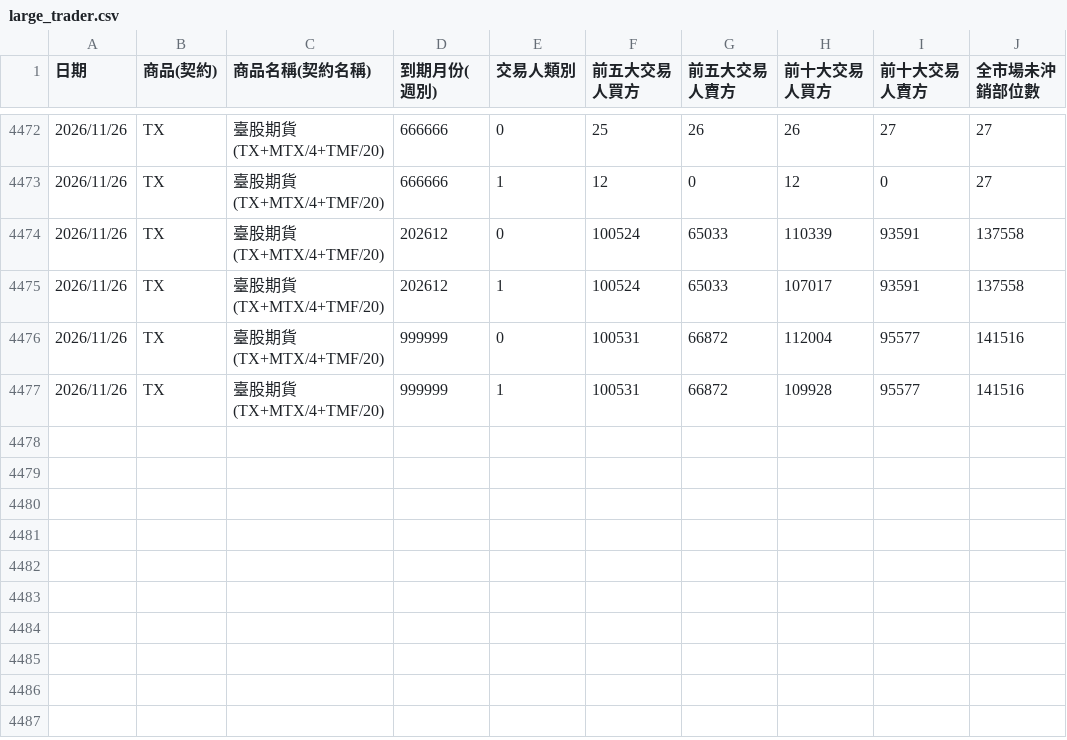
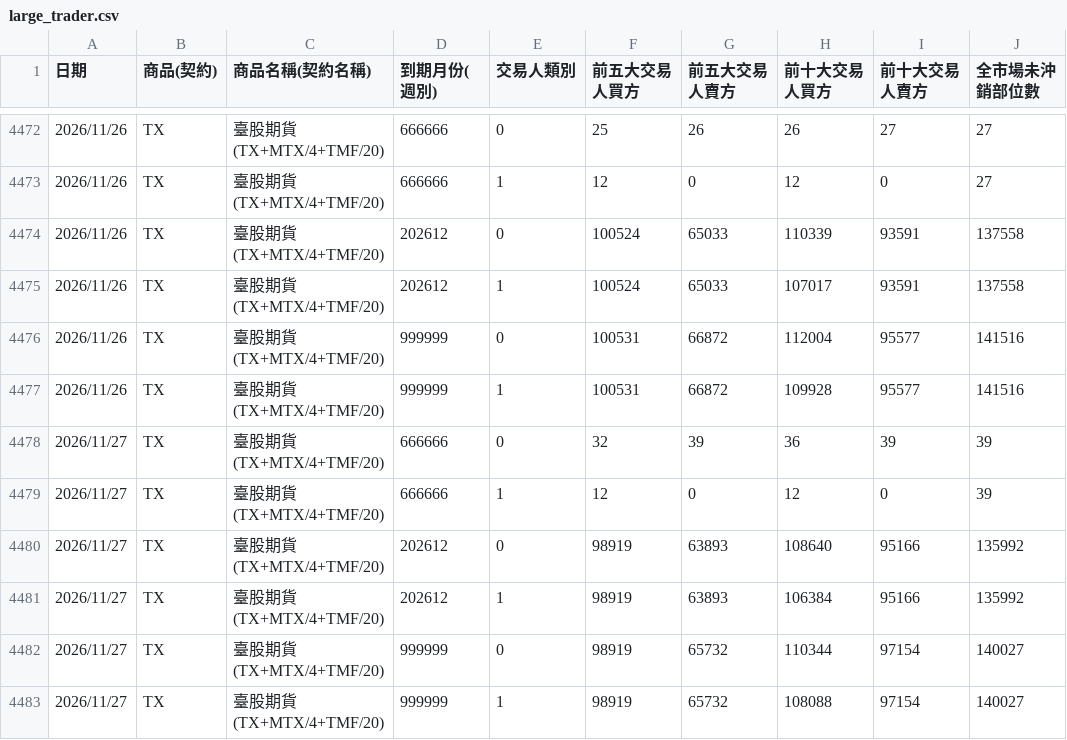
Before and after one commit to xd1104/trade-log, a CSV file: large_trader.csv, drawn as a sheet; only a part is shown, gaps mark what is left out.

```diff
--- a/large_trader.csv
+++ b/large_trader.csv
@@ -4477 +4477,7 @@
 2026/11/26,TX,臺股期貨(TX+MTX/4+TMF/20),999999,1,100531,66872,109928,95577,141516
+2026/11/27,TX,臺股期貨(TX+MTX/4+TMF/20),666666,0,32,39,36,39,39
+2026/11/27,TX,臺股期貨(TX+MTX/4+TMF/20),666666,1,12,0,12,0,39
+2026/11/27,TX,臺股期貨(TX+MTX/4+TMF/20),202612,0,98919,63893,108640,95166,135992
+2026/11/27,TX,臺股期貨(TX+MTX/4+TMF/20),202612,1,98919,63893,106384,95166,135992
+2026/11/27,TX,臺股期貨(TX+MTX/4+TMF/20),999999,0,98919,65732,110344,97154,140027
+2026/11/27,TX,臺股期貨(TX+MTX/4+TMF/20),999999,1,98919,65732,108088,97154,140027
```
Also changed, not shown: futco.csv, futco_ah.csv, 8 other files.
